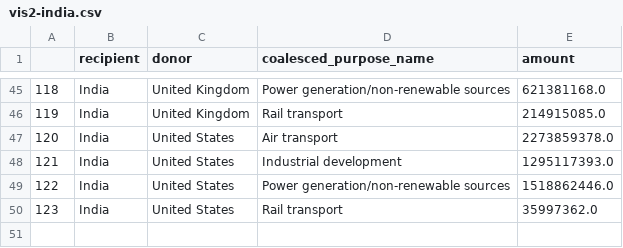
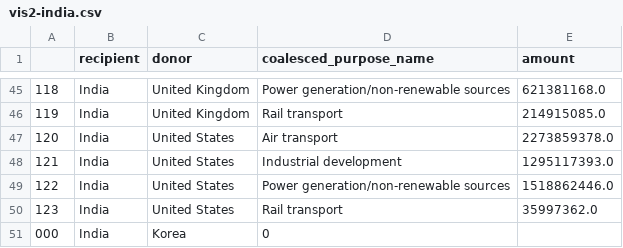
Before and after one commit to mkarroqe/Info-Vis, a CSV file: Mini-Projects/03-Networks/data/vis2-india.csv, drawn as a sheet; only a part is shown, gaps mark what is left out; the diff names each change by its address in the sheet, - before the commit and + after, or states it on an @@ line.

```diff
--- a/Mini-Projects/03-Networks/data/vis2-india.csv
+++ b/Mini-Projects/03-Networks/data/vis2-india.csv
+row 51: 000 | India | Korea | 0
```
Also changed, not shown: Mini-Projects/03-Networks/data/vis2.csv, 3 other files.
